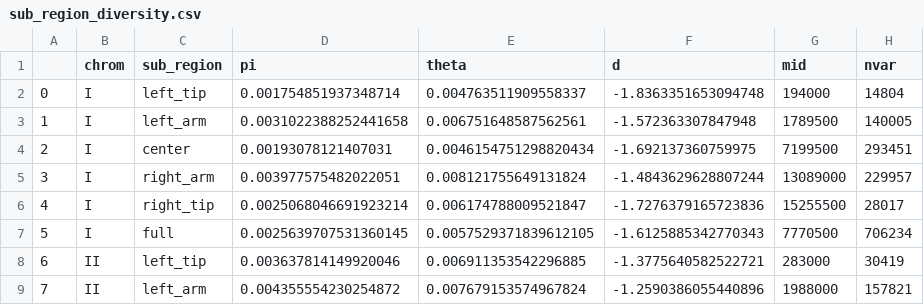
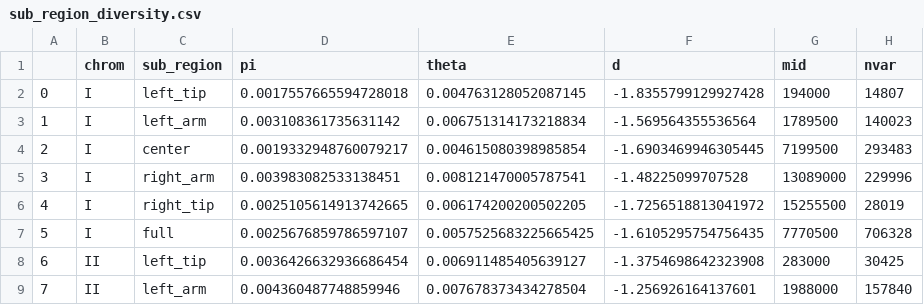
Before and after one commit to AndersenLab/CB_PopGen_HDR_MS, a CSV file: processed_data/diversity_and_divergence/pi_theta_d_geo/Cb_non_cosmopolitan/sub_region_diversity.csv, drawn as a sheet; only a part is shown; the diff covers the shown part only.

```diff
--- a/processed_data/diversity_and_divergence/pi_theta_d_geo/Cb_non_cosmopolitan/sub_region_diversity.csv
+++ b/processed_data/diversity_and_divergence/pi_theta_d_geo/Cb_non_cosmopolitan/sub_region_diversity.csv
@@ -1,9 +1,9 @@
 ,chrom,sub_region,pi,theta,d,mid,nvar
-0,I,left_tip,0.001754851937348714,0.004763511909558337,-1.8363351653094748,194000,14804
-1,I,left_arm,0.0031022388252441658,0.006751648587562561,-1.572363307847948,1789500,140005
-2,I,center,0.00193078121407031,0.0046154751298820434,-1.692137360759975,7199500,293451
-3,I,right_arm,0.003977575482022051,0.008121755649131824,-1.4843629628807244,13089000,229957
-4,I,right_tip,0.0025068046691923214,0.006174788009521847,-1.7276379165723836,15255500,28017
-5,I,full,0.0025639707531360145,0.0057529371839612105,-1.6125885342770343,7770500,706234
-6,II,left_tip,0.003637814149920046,0.006911353542296885,-1.3775640582522721,283000,30419
-7,II,left_arm,0.004355554230254872,0.007679153574967824,-1.2590386055440896,1988000,157821
+0,I,left_tip,0.0017557665594728018,0.004763128052087145,-1.8355799129927428,194000,14807
+1,I,left_arm,0.003108361735631142,0.006751314173218834,-1.569564355536564,1789500,140023
+2,I,center,0.0019332948760079217,0.004615080398985854,-1.6903469946305445,7199500,293483
+3,I,right_arm,0.003983082533138451,0.008121470005787541,-1.48225099707528,13089000,229996
+4,I,right_tip,0.0025105614913742665,0.006174200200502205,-1.7256518813041972,15255500,28019
+5,I,full,0.0025676859786597107,0.0057525683225665425,-1.6105295754756435,7770500,706328
+6,II,left_tip,0.0036426632936686454,0.006911485405639127,-1.3754698642323908,283000,30425
+7,II,left_arm,0.004360487748859946,0.007678373434278504,-1.256926164137601,1988000,157840
```
Also changed, not shown: 111 edited cells elsewhere in this file, processed_data/Geo_info/Cb_indep_strain_info_geo.csv, processed_data/Geo_info/indep_info_geo_for_each_strain.csv, 31 other files.
